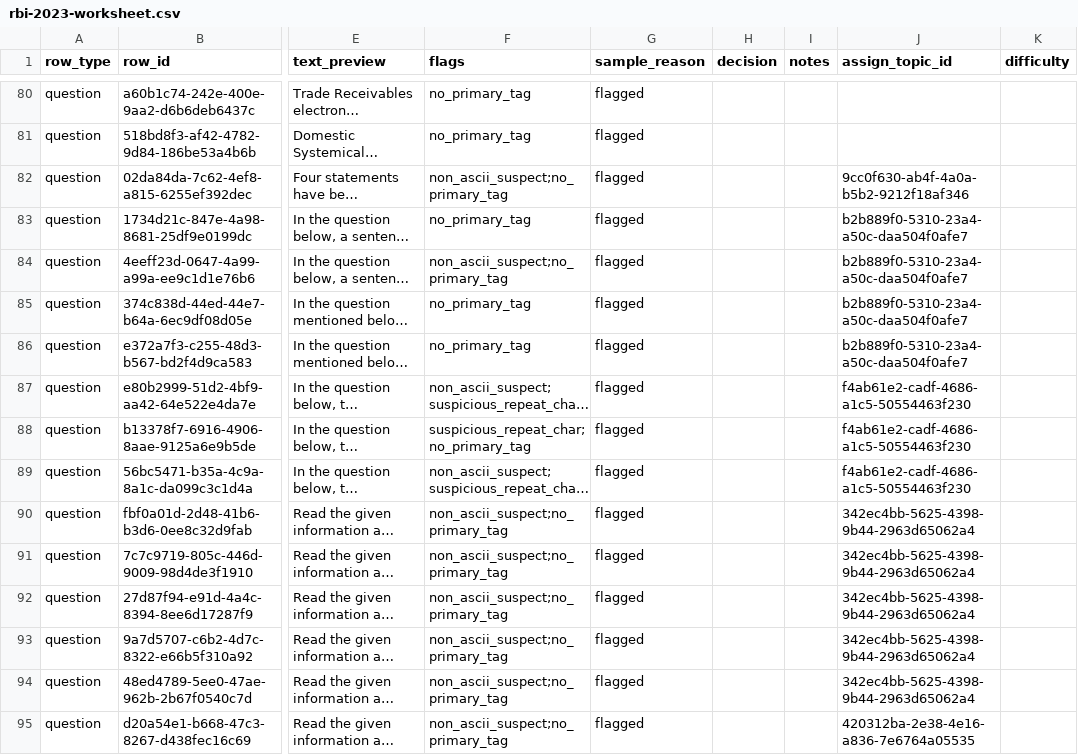
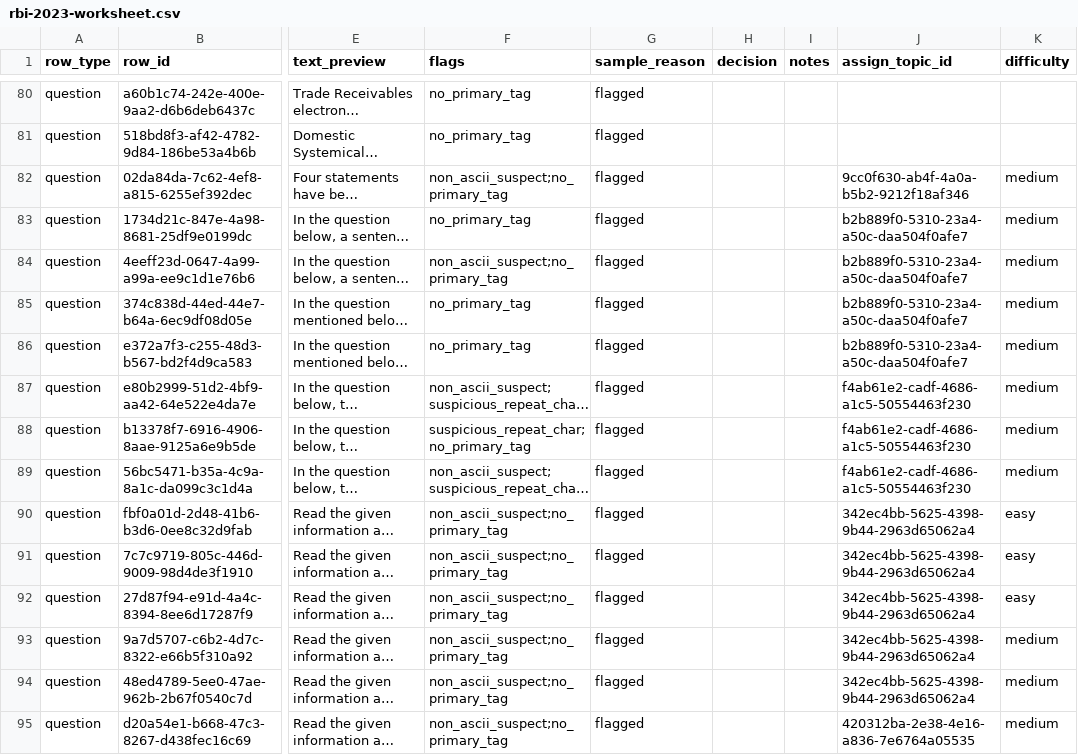
Before and after one commit to johnefficacy-crypto/ccp-mainbuild-v1, a CSV file: workbench/rbi-2023-worksheet.csv, drawn as a sheet; only a part is shown, gaps mark what is left out; long unchanged cells end in …; the diff covers the shown part only; the diff names each change by its address in the sheet, - before the commit and + after, or states it on an @@ line.

```diff
--- a/workbench/rbi-2023-worksheet.csv
+++ b/workbench/rbi-2023-worksheet.csv
-K82:K89 (difficulty): (empty)
+K82:K89 (difficulty): medium
-K90:K92 (difficulty): (empty)
+K90:K92 (difficulty): easy
-K93:K95 (difficulty): (empty)
+K93:K95 (difficulty): medium
```
Also changed, not shown: 95 edited cells elsewhere in this file.
